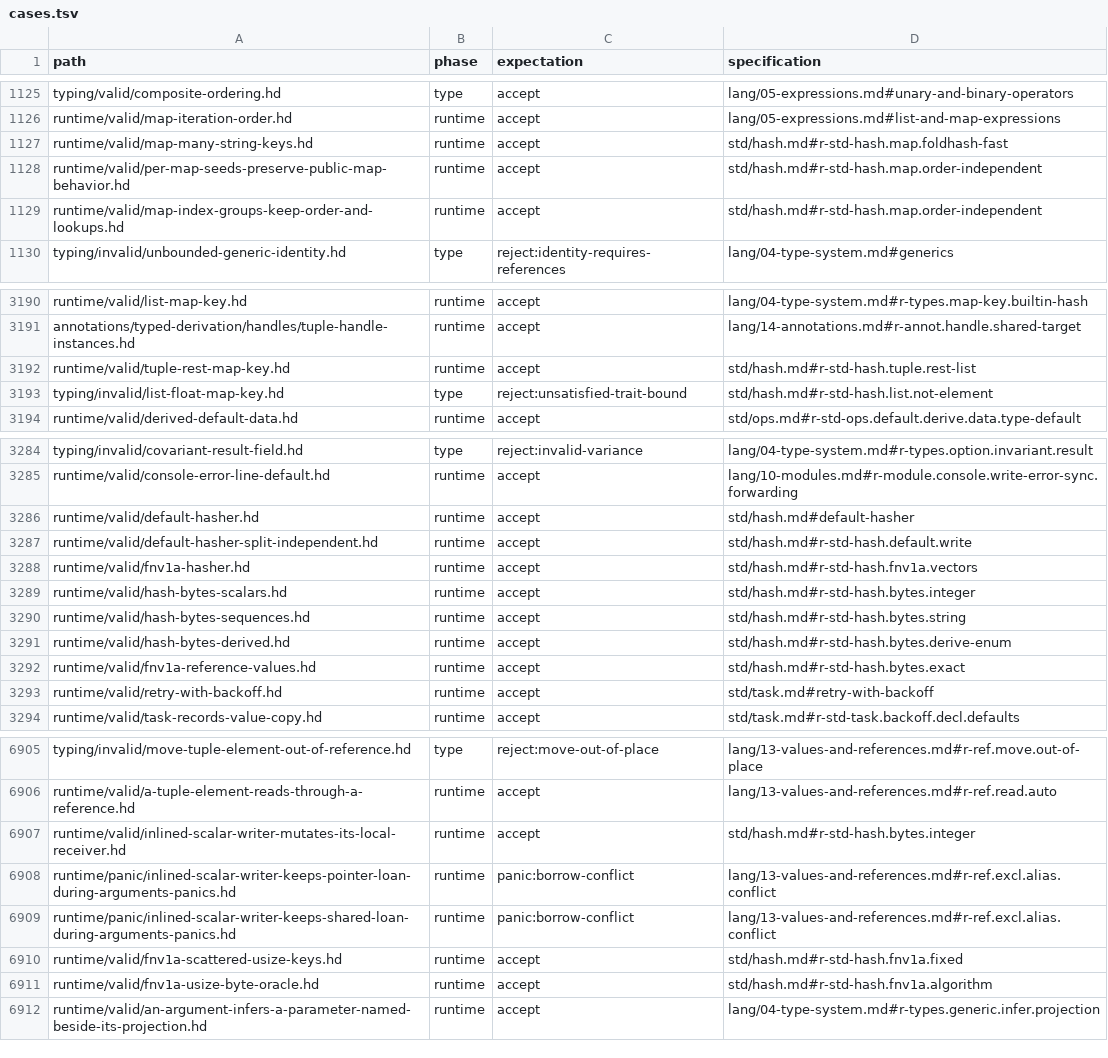
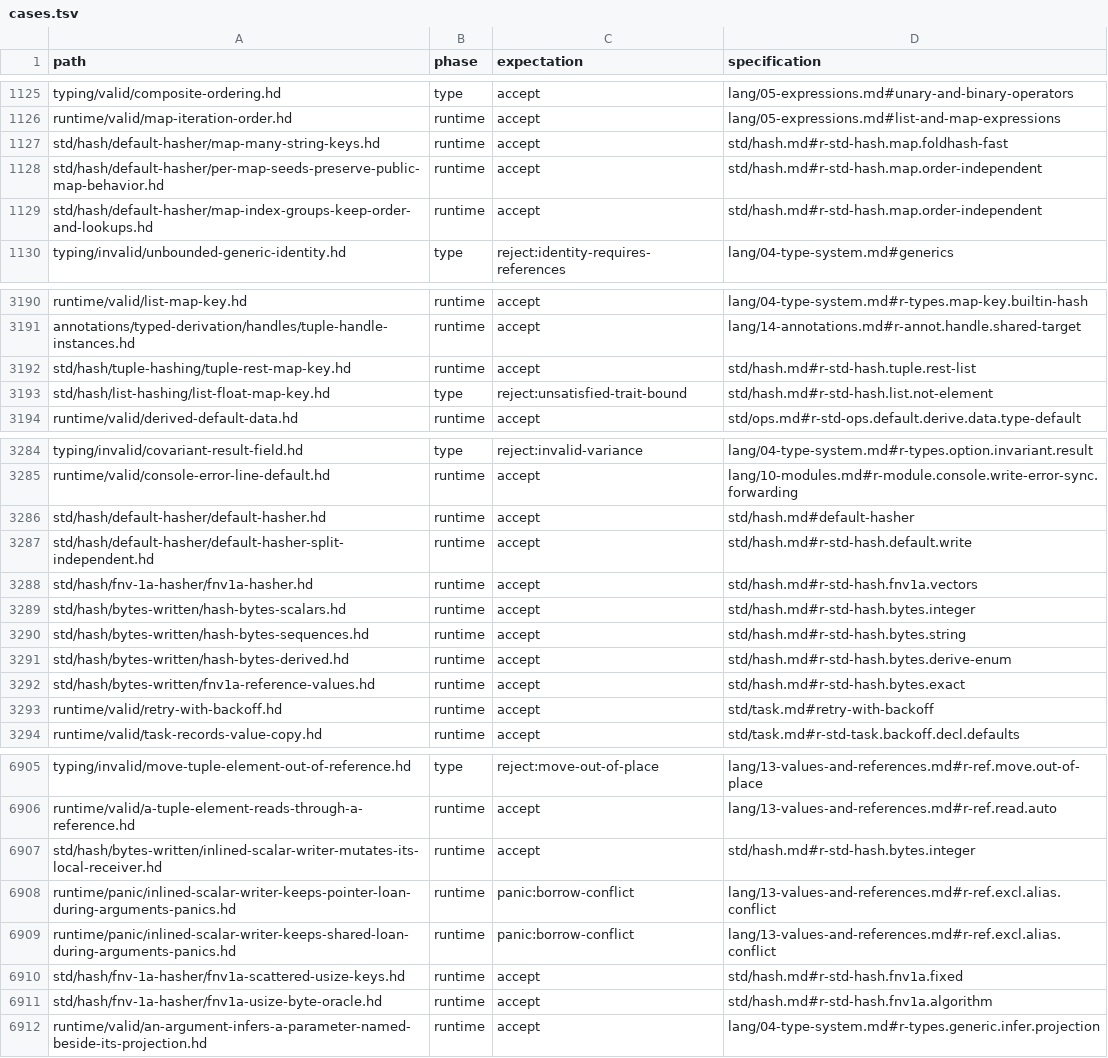
Before and after one commit to HerringtonDarkholme/hd-lang, a TSV file: spec/conformance/cases.tsv, drawn as a sheet; only a part is shown, gaps mark what is left out; the diff covers the shown part only.

```diff
--- a/spec/conformance/cases.tsv
+++ b/spec/conformance/cases.tsv
@@ -1126,5 +1126,5 @@ typing/valid/composite-ordering.hd	type	accept	lang/05-expressions.md#unary-and-
 runtime/valid/map-iteration-order.hd	runtime	accept	lang/05-expressions.md#list-and-map-expressions
-runtime/valid/map-many-string-keys.hd	runtime	accept	std/hash.md#r-std-hash.map.foldhash-fast
-runtime/valid/per-map-seeds-preserve-public-map-behavior.hd	runtime	accept	std/hash.md#r-std-hash.map.order-independent
-runtime/valid/map-index-groups-keep-order-and-lookups.hd	runtime	accept	std/hash.md#r-std-hash.map.order-independent
+std/hash/default-hasher/map-many-string-keys.hd	runtime	accept	std/hash.md#r-std-hash.map.foldhash-fast
+std/hash/default-hasher/per-map-seeds-preserve-public-map-behavior.hd	runtime	accept	std/hash.md#r-std-hash.map.order-independent
+std/hash/default-hasher/map-index-groups-keep-order-and-lookups.hd	runtime	accept	std/hash.md#r-std-hash.map.order-independent
 typing/invalid/unbounded-generic-identity.hd	type	reject:identity-requires-references	lang/04-type-system.md#generics
@@ -3191,4 +3191,4 @@ runtime/valid/list-map-key.hd	runtime	accept	lang/04-type-system.md#r-types.map-
 annotations/typed-derivation/handles/tuple-handle-instances.hd	runtime	accept	lang/14-annotations.md#r-annot.handle.shared-target
-runtime/valid/tuple-rest-map-key.hd	runtime	accept	std/hash.md#r-std-hash.tuple.rest-list
-typing/invalid/list-float-map-key.hd	type	reject:unsatisfied-trait-bound	std/hash.md#r-std-hash.list.not-element
+std/hash/tuple-hashing/tuple-rest-map-key.hd	runtime	accept	std/hash.md#r-std-hash.tuple.rest-list
+std/hash/list-hashing/list-float-map-key.hd	type	reject:unsatisfied-trait-bound	std/hash.md#r-std-hash.list.not-element
 runtime/valid/derived-default-data.hd	runtime	accept	std/ops.md#r-std-ops.default.derive.data.type-default
@@ -3285,9 +3285,9 @@ typing/invalid/covariant-result-field.hd	type	reject:invalid-variance	lang/04-ty
 runtime/valid/console-error-line-default.hd	runtime	accept	lang/10-modules.md#r-module.console.write-error-sync.forwarding
-runtime/valid/default-hasher.hd	runtime	accept	std/hash.md#default-hasher
-runtime/valid/default-hasher-split-independent.hd	runtime	accept	std/hash.md#r-std-hash.default.write
-runtime/valid/fnv1a-hasher.hd	runtime	accept	std/hash.md#r-std-hash.fnv1a.vectors
-runtime/valid/hash-bytes-scalars.hd	runtime	accept	std/hash.md#r-std-hash.bytes.integer
-runtime/valid/hash-bytes-sequences.hd	runtime	accept	std/hash.md#r-std-hash.bytes.string
-runtime/valid/hash-bytes-derived.hd	runtime	accept	std/hash.md#r-std-hash.bytes.derive-enum
-runtime/valid/fnv1a-reference-values.hd	runtime	accept	std/hash.md#r-std-hash.bytes.exact
+std/hash/default-hasher/default-hasher.hd	runtime	accept	std/hash.md#default-hasher
+std/hash/default-hasher/default-hasher-split-independent.hd	runtime	accept	std/hash.md#r-std-hash.default.write
+std/hash/fnv-1a-hasher/fnv1a-hasher.hd	runtime	accept	std/hash.md#r-std-hash.fnv1a.vectors
+std/hash/bytes-written/hash-bytes-scalars.hd	runtime	accept	std/hash.md#r-std-hash.bytes.integer
+std/hash/bytes-written/hash-bytes-sequences.hd	runtime	accept	std/hash.md#r-std-hash.bytes.string
+std/hash/bytes-written/hash-bytes-derived.hd	runtime	accept	std/hash.md#r-std-hash.bytes.derive-enum
+std/hash/bytes-written/fnv1a-reference-values.hd	runtime	accept	std/hash.md#r-std-hash.bytes.exact
 runtime/valid/retry-with-backoff.hd	runtime	accept	std/task.md#retry-with-backoff
@@ -6906,7 +6906,7 @@ typing/invalid/move-tuple-element-out-of-reference.hd	type	reject:move-out-of-pl
 runtime/valid/a-tuple-element-reads-through-a-reference.hd	runtime	accept	lang/13-values-and-references.md#r-ref.read.auto
-runtime/valid/inlined-scalar-writer-mutates-its-local-receiver.hd	runtime	accept	std/hash.md#r-std-hash.bytes.integer
+std/hash/bytes-written/inlined-scalar-writer-mutates-its-local-receiver.hd	runtime	accept	std/hash.md#r-std-hash.bytes.integer
 runtime/panic/inlined-scalar-writer-keeps-pointer-loan-during-arguments-panics.hd	runtime	panic:borrow-conflict	lang/13-values-and-references.md#r-ref.excl.alias.conflict
 runtime/panic/inlined-scalar-writer-keeps-shared-loan-during-arguments-panics.hd	runtime	panic:borrow-conflict	lang/13-values-and-references.md#r-ref.excl.alias.conflict
-runtime/valid/fnv1a-scattered-usize-keys.hd	runtime	accept	std/hash.md#r-std-hash.fnv1a.fixed
-runtime/valid/fnv1a-usize-byte-oracle.hd	runtime	accept	std/hash.md#r-std-hash.fnv1a.algorithm
+std/hash/fnv-1a-hasher/fnv1a-scattered-usize-keys.hd	runtime	accept	std/hash.md#r-std-hash.fnv1a.fixed
+std/hash/fnv-1a-hasher/fnv1a-usize-byte-oracle.hd	runtime	accept	std/hash.md#r-std-hash.fnv1a.algorithm
 runtime/valid/an-argument-infers-a-parameter-named-beside-its-projection.hd	runtime	accept	lang/04-type-system.md#r-types.generic.infer.projection
```
Also changed, not shown: 6 edited cells elsewhere in this file, docs/audit/conformance-fixture-review-2026-11-14/checks/a7.tsv, docs/audit/conformance-fixture-review-2026-11-14/checks/a7b.tsv, 25 other files.
